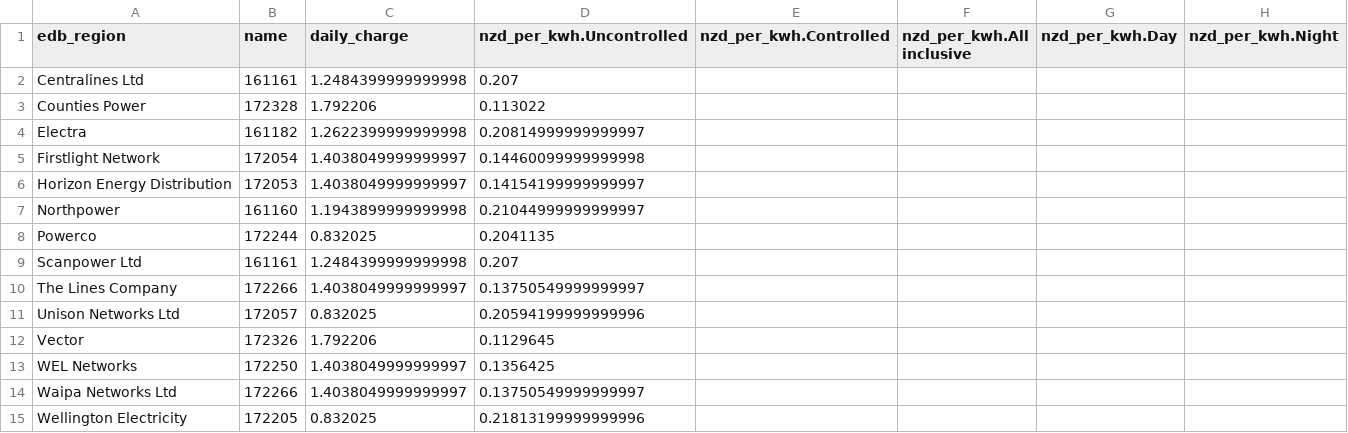
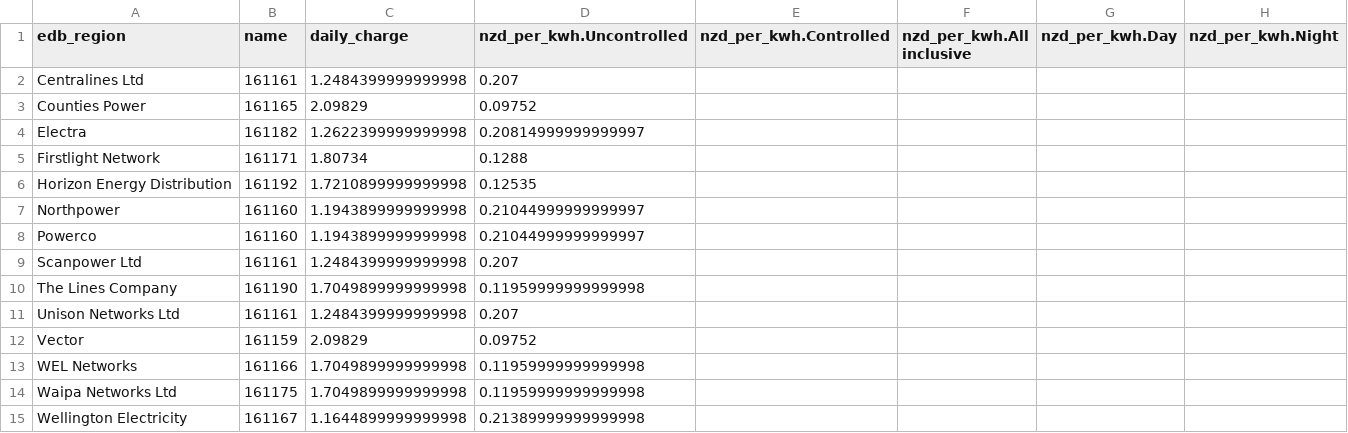
Before and after one commit to EECA-NZ/home-efficiency-calculator, a CSV file: data_analysis/methane_plans/output/selected_methane_plan_tariffs_by_edb_gst_inclusive.csv, drawn as a sheet.

```diff
--- a/data_analysis/methane_plans/output/selected_methane_plan_tariffs_by_edb_gst_inclusive.csv
+++ b/data_analysis/methane_plans/output/selected_methane_plan_tariffs_by_edb_gst_inclusive.csv
@@ -2,14 +2,14 @@ edb_region,name,daily_charge,nzd_per_kwh.Uncontrolled,nzd_per_kwh.Controlled,nzd
 Centralines Ltd,161161,1.2484399999999998,0.207,,,,
-Counties Power,172328,1.792206,0.113022,,,,
+Counties Power,161165,2.09829,0.09752,,,,
 Electra,161182,1.2622399999999998,0.20814999999999997,,,,
-Firstlight Network,172054,1.4038049999999997,0.14460099999999998,,,,
-Horizon Energy Distribution,172053,1.4038049999999997,0.14154199999999997,,,,
+Firstlight Network,161171,1.80734,0.1288,,,,
+Horizon Energy Distribution,161192,1.7210899999999998,0.12535,,,,
 Northpower,161160,1.1943899999999998,0.21044999999999997,,,,
-Powerco,172244,0.832025,0.2041135,,,,
+Powerco,161160,1.1943899999999998,0.21044999999999997,,,,
 Scanpower Ltd,161161,1.2484399999999998,0.207,,,,
-The Lines Company,172266,1.4038049999999997,0.13750549999999997,,,,
-Unison Networks Ltd,172057,0.832025,0.20594199999999996,,,,
-Vector,172326,1.792206,0.1129645,,,,
-WEL Networks,172250,1.4038049999999997,0.1356425,,,,
-Waipa Networks Ltd,172266,1.4038049999999997,0.13750549999999997,,,,
-Wellington Electricity,172205,0.832025,0.21813199999999996,,,,
+The Lines Company,161190,1.7049899999999998,0.11959999999999998,,,,
+Unison Networks Ltd,161161,1.2484399999999998,0.207,,,,
+Vector,161159,2.09829,0.09752,,,,
+WEL Networks,161166,1.7049899999999998,0.11959999999999998,,,,
+Waipa Networks Ltd,161175,1.7049899999999998,0.11959999999999998,,,,
+Wellington Electricity,161167,1.1644899999999998,0.21389999999999998,,,,
```
Also changed, not shown: data_analysis/electricity_plans/output/selected_electricity_plan_tariffs_by_edb_gst_inclusive.csv, 5 other files.
